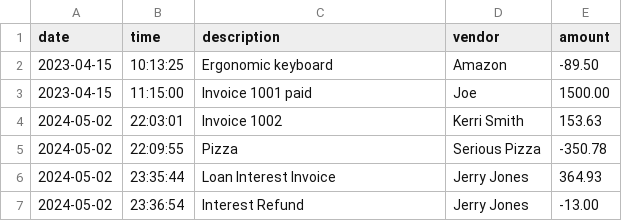
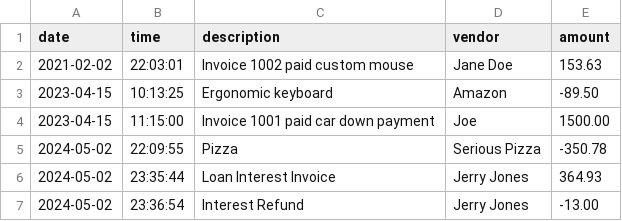
Before and after one commit to ahmawad/Bootcamp-Labs, a CSV file: Capstones/AccountingLedger/src/main/resources/transactions.csv, drawn as a sheet.

Commit message:
Updated transaction csv

```diff
--- a/Capstones/AccountingLedger/src/main/resources/transactions.csv
+++ b/Capstones/AccountingLedger/src/main/resources/transactions.csv
@@ -1,5 +1,5 @@
 date|time|description|vendor|amount
+2021-02-02|22:03:01|Invoice 1002 paid custom mouse|Jane Doe|153.63
 2023-04-15|10:13:25|Ergonomic keyboard|Amazon|-89.50
-2023-04-15|11:15:00|Invoice 1001 paid|Joe|1500.00
-2024-05-02|22:03:01|Invoice 1002|Kerri Smith|153.63
+2023-04-15|11:15:00|Invoice 1001 paid car down payment|Joe|1500.00
 2024-05-02|22:09:55|Pizza|Serious Pizza|-350.78
```
